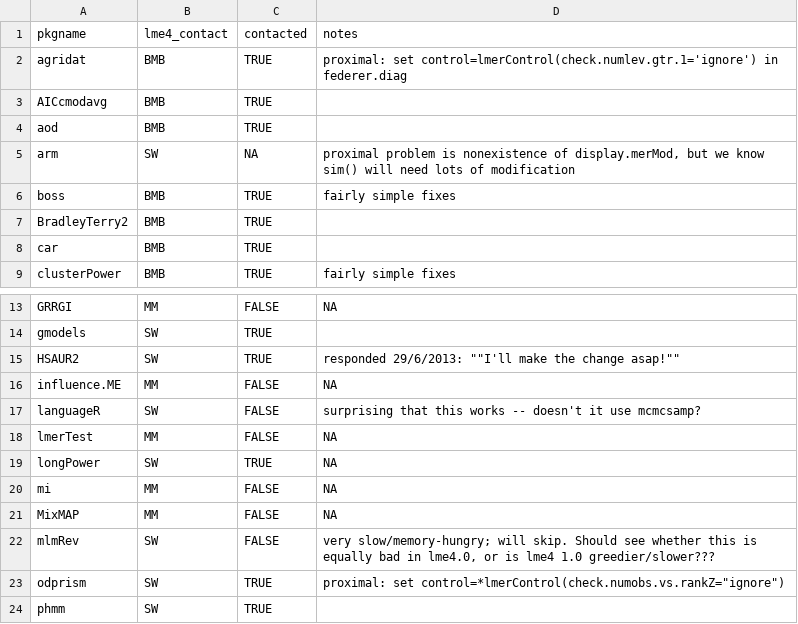
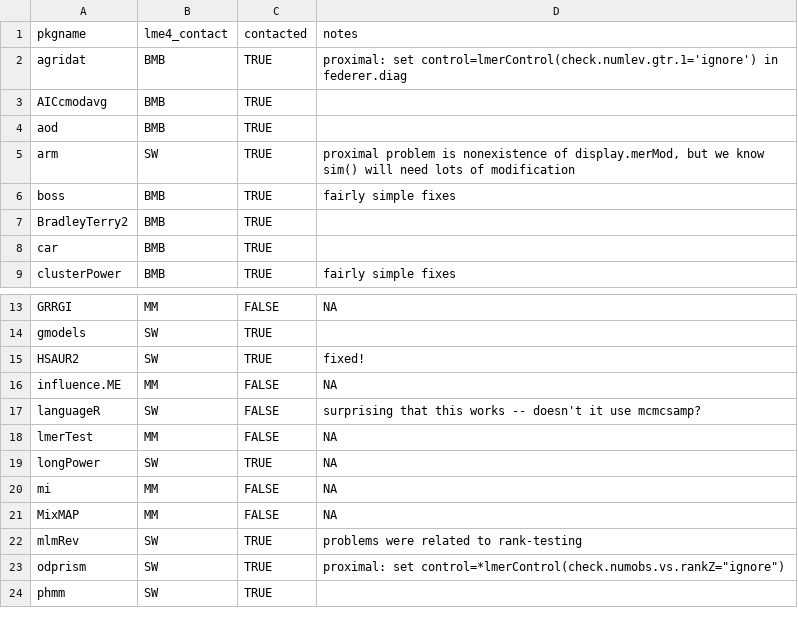
Before and after one commit to lme4/lme4, a CSV file: misc/pkgtests/lme4_notes.csv, drawn as a sheet; only a part is shown, gaps mark what is left out.

Commit message:
rankMatrix() {+ whitespace}

```diff
--- a/misc/pkgtests/lme4_notes.csv
+++ b/misc/pkgtests/lme4_notes.csv
@@ -4,3 +4,3 @@ AICcmodavg,BMB,TRUE,
 aod,BMB,TRUE
-arm,SW,NA,"proximal problem is nonexistence of display.merMod, but we know sim() will need lots of modification"
+arm,SW,TRUE,"proximal problem is nonexistence of display.merMod, but we know sim() will need lots of modification"
 boss,BMB,TRUE,"fairly simple fixes"
@@ -14,3 +14,3 @@ GRRGI,MM,FALSE,NA
 gmodels,SW,TRUE,
-HSAUR2,SW,TRUE,responded 29/6/2013: ""I'll make the change asap!""
+HSAUR2,SW,TRUE,fixed!
 influence.ME,MM,FALSE,NA
@@ -21,3 +21,3 @@ mi,MM,FALSE,NA
 MixMAP,MM,FALSE,NA
-mlmRev,SW,FALSE,"very slow/memory-hungry; will skip. Should see whether this is equally bad in lme4.0, or is lme4 1.0 greedier/slower???"
+mlmRev,SW,TRUE,"problems were related to rank-testing"
 odprism,SW,TRUE,"proximal: set control=*lmerControl(check.numobs.vs.rankZ=""ignore"")"
```
Also changed, not shown: 4 other files.
